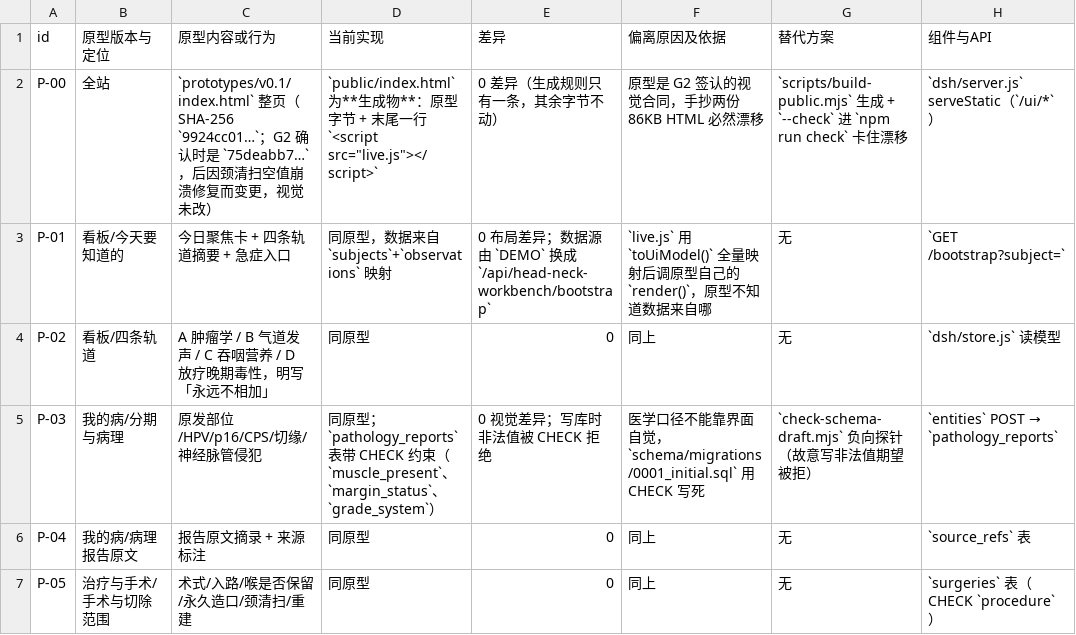
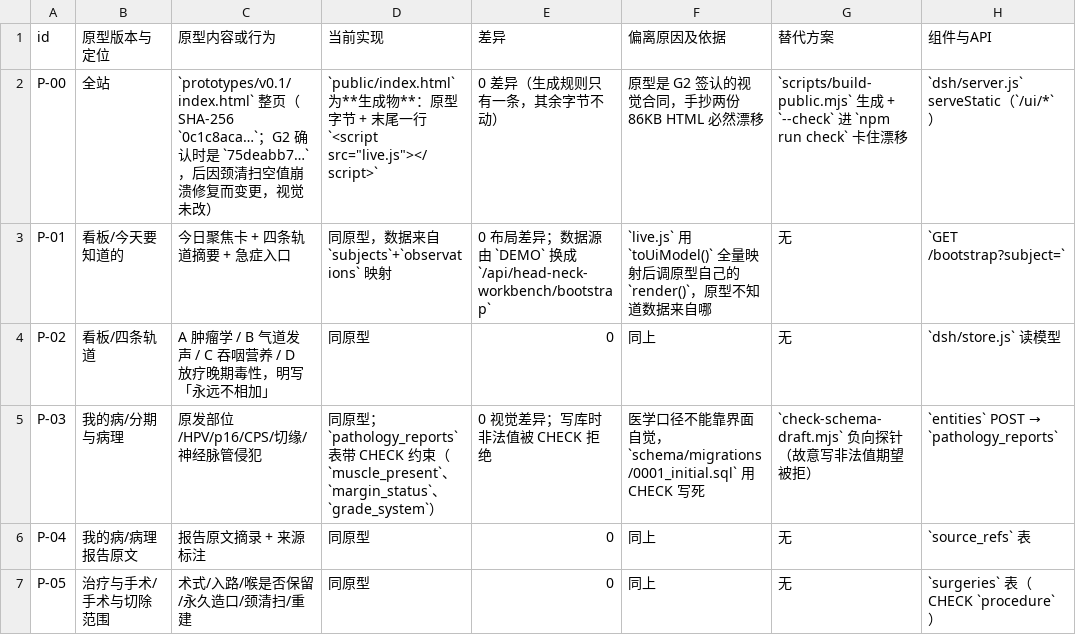
Before and after one commit to xyb-openharness-dsh-plugins/head-neck-workbench, a CSV file: docs/PARITY.csv, drawn as a sheet; only a part is shown; the diff names each change by its address in the sheet, - before the commit and + after, or states it on an @@ line.

Commit message:
0.1.3：修 Desktop 激活失败（businessWidth 0.72 → 0.68）+ 品牌改小嗓宝
根因：宿主 register() 要求 0.25 ≤ businessWidth ≤ 0.7，脚手架默认 0.72 超限 →
apply 抛错 → renderer 报 'web boot: 1 entry did not activate'，整机起不来；
plugin-recovery 自动卸载后恢复。宿主日志不给原因，导致上一轮误判成 pnpm 的问题。

- lib/client.js + lib/layout.js: businessWidth 0.72 → 0.68（+ 会话 0.32 = 1.00）
- 新增 scripts/check-host-contract.mjs：复刻宿主 7 条校验，接进 npm run check；反向对照有效
- ctx.effect(fn,'label') → ctx.effect(fn)，与家族可加载写法一致
- 品牌 小言宝 → 小嗓宝（小泉宝属泌尿族）；包名不变
- LESSONS：纠正第 15 条错误归因，新增第 16 条（宿主校验与本地闸门的落差）

```diff
--- a/docs/PARITY.csv
+++ b/docs/PARITY.csv
-C2 (原型内容或行为): …（SHA-256 `9924cc01…`；G2…
+C2 (原型内容或行为): …（SHA-256 `0c1c8aca…`；G2…
```
Also changed, not shown: 20 other files.
